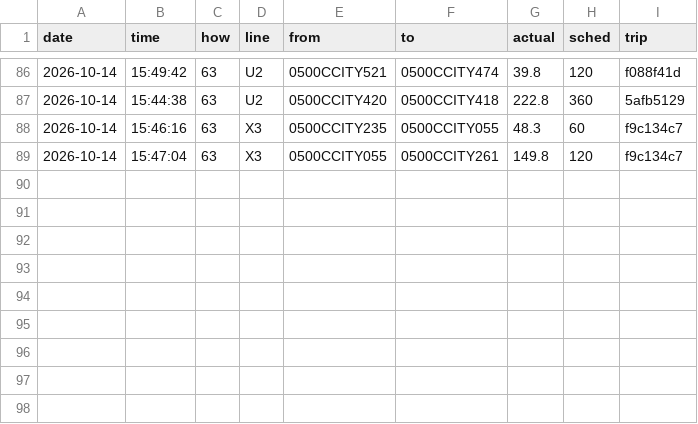
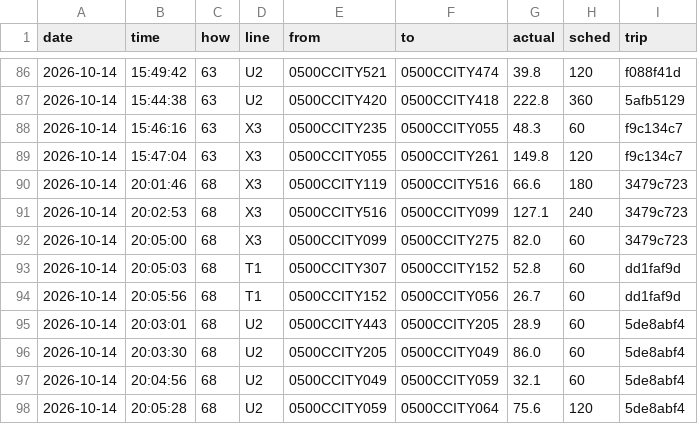
Before and after one commit to maxwilliamfoster-sys/the-route, a CSV file: crossings/2026-10-14.csv, drawn as a sheet; only a part is shown, gaps mark what is left out.

```diff
--- a/crossings/2026-10-14.csv
+++ b/crossings/2026-10-14.csv
@@ -89 +89,10 @@ date,time,how,line,from,to,actual,sched,trip
 2026-10-14,15:47:04,63,X3,0500CCITY055,0500CCITY261,149.8,120,f9c134c7
+2026-10-14,20:01:46,68,X3,0500CCITY119,0500CCITY516,66.6,180,3479c723
+2026-10-14,20:02:53,68,X3,0500CCITY516,0500CCITY099,127.1,240,3479c723
+2026-10-14,20:05:00,68,X3,0500CCITY099,0500CCITY275,82.0,60,3479c723
+2026-10-14,20:05:03,68,T1,0500CCITY307,0500CCITY152,52.8,60,dd1faf9d
+2026-10-14,20:05:56,68,T1,0500CCITY152,0500CCITY056,26.7,60,dd1faf9d
+2026-10-14,20:03:01,68,U2,0500CCITY443,0500CCITY205,28.9,60,5de8abf4
+2026-10-14,20:03:30,68,U2,0500CCITY205,0500CCITY049,86.0,60,5de8abf4
+2026-10-14,20:04:56,68,U2,0500CCITY049,0500CCITY059,32.1,60,5de8abf4
+2026-10-14,20:05:28,68,U2,0500CCITY059,0500CCITY064,75.6,120,5de8abf4
```
Also changed, not shown: 1 other file.
